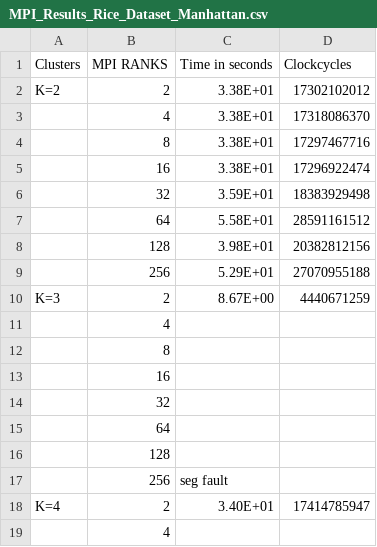
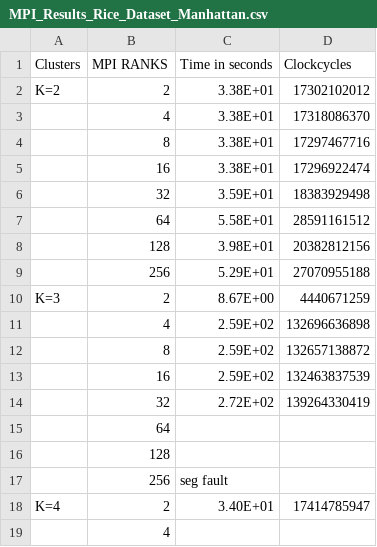
Before and after one commit to VasundharaAcharya/Parallel_Computing_Project_2023, a CSV file: FINAL_RESULTS/MPI_RUNS/Rice Dataset/MPI_Results_Rice_Dataset_Manhattan.csv, drawn as a sheet; only a part is shown; removed rows and columns are numbered as before the commit, all else as after; the diff names each change by its address in the sheet, - before the commit and + after, or states it on an @@ line.

Commit message:
Update MPI_Results_Rice_Dataset_Manhattan.csv

```diff
--- a/FINAL_RESULTS/MPI_RUNS/Rice Dataset/MPI_Results_Rice_Dataset_Manhattan.csv
+++ b/FINAL_RESULTS/MPI_RUNS/Rice Dataset/MPI_Results_Rice_Dataset_Manhattan.csv
-row 11:  | 4
-row 12:  | 8
-row 13:  | 16
-row 14:  | 32
+row 11:  | 4 | 2.59E+02 | 132696636898
+row 12:  | 8 | 2.59E+02 | 132657138872
+row 13:  | 16 | 2.59E+02 | 132463837539
+row 14:  | 32 | 2.72E+02 | 139264330419
```
